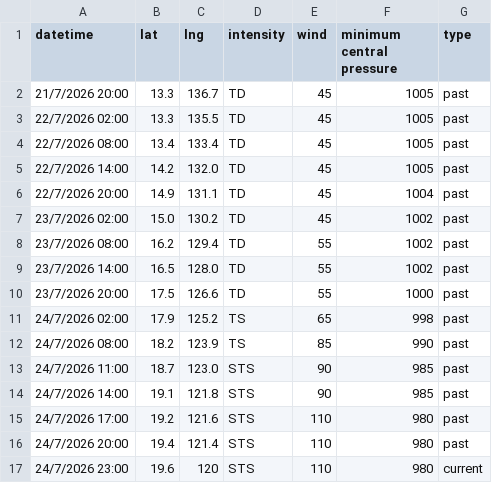
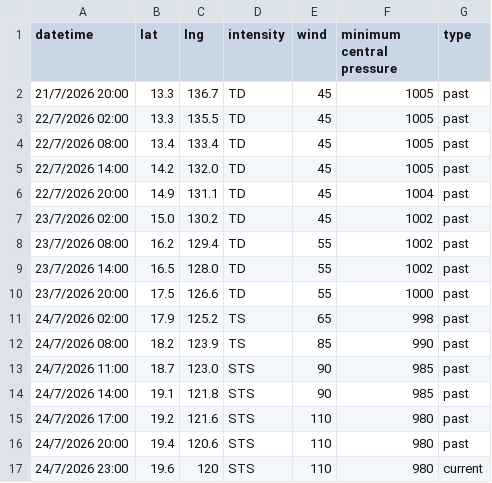
Before and after one commit to zax41006-bot/GHMWS-TC-GIS, a CSV file: past_track_A.csv, drawn as a sheet.

Commit message:
update

```diff
--- a/past_track_A.csv
+++ b/past_track_A.csv
@@ -15,3 +15,3 @@
 24/7/2026 17:00,19.2,121.6,STS,110,980,past
-24/7/2026 20:00,19.4,121.4,STS,110,980,past
+24/7/2026 20:00,19.4,120.6,STS,110,980,past
 24/7/2026 23:00,19.6,120,STS,110,980,current
```
